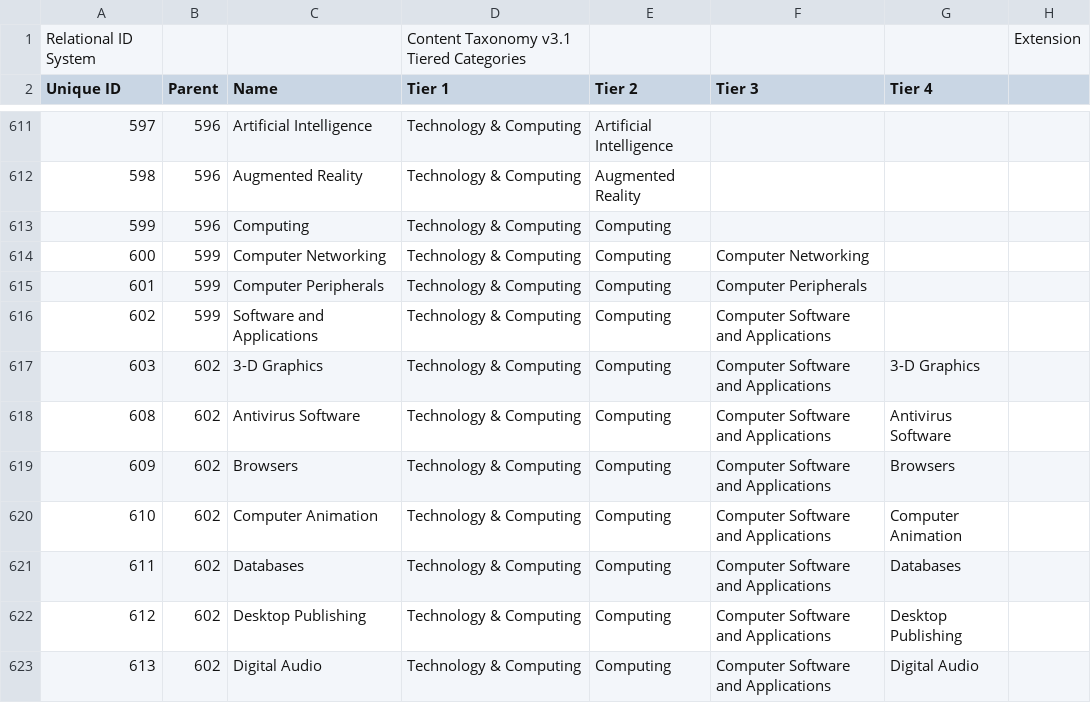
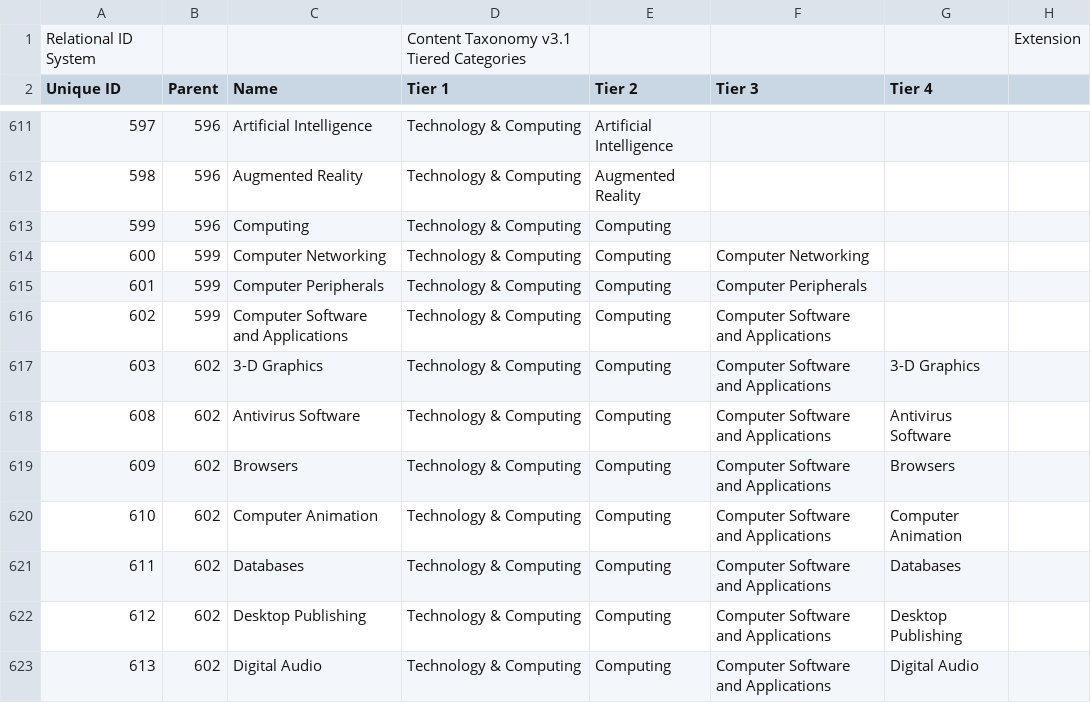
Before and after one commit to InteractiveAdvertisingBureau/Taxonomies, a TSV file: Content Taxonomies/Content Taxonomy 3.1.tsv, drawn as a sheet; only a part is shown, gaps mark what is left out; the diff covers the shown part only; the diff names each change by its address in the sheet, - before the commit and + after, or states it on an @@ line.

Commit message:
fixes for label names given leaf name

```diff
--- a/Content Taxonomies/Content Taxonomy 3.1.tsv
+++ b/Content Taxonomies/Content Taxonomy 3.1.tsv
-C616 (Name): Software and Applications
+C616 (Name): Computer Software and Applications
```
Also changed, not shown: 6 edited cells elsewhere in this file.
